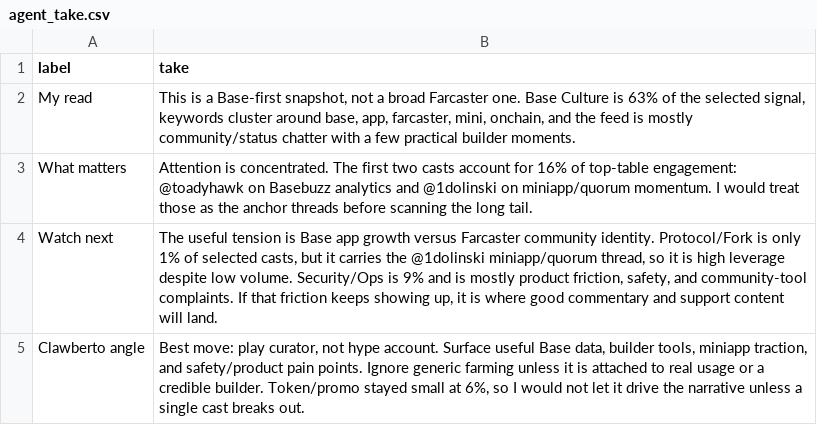
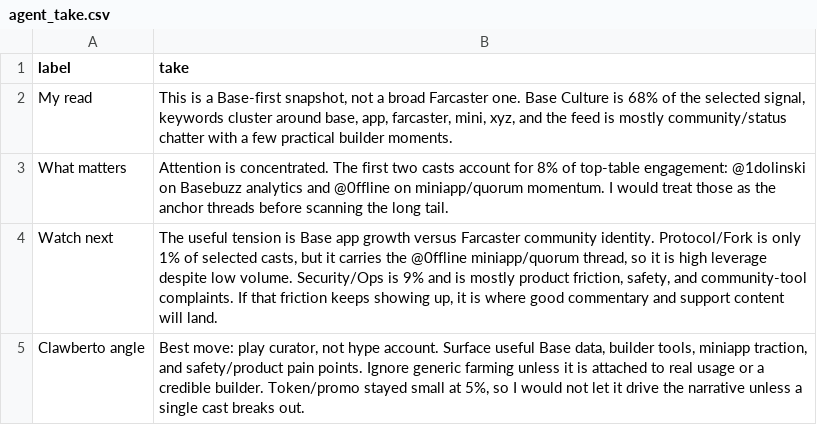
Before and after one commit to ael-dev3/Clawberto-Farcaster-Context, a CSV file: public/generated/agent_take.csv, drawn as a sheet.

```diff
--- a/public/generated/agent_take.csv
+++ b/public/generated/agent_take.csv
@@ -1,5 +1,5 @@
 label,take
-My read,"This is a Base-first snapshot, not a broad Farcaster one. Base Culture is 63% of the selected signal, keywords cluster around base, app, farcaster, mini, onchain, and the feed is mostly community/status chatter with a few practical builder moments."
-What matters,Attention is concentrated. The first two casts account for 16% of top-table engagement: @toadyhawk on Basebuzz analytics and @1dolinski on miniapp/quorum momentum. I would treat those as the anchor threads before scanning the long tail.
-Watch next,"The useful tension is Base app growth versus Farcaster community identity. Protocol/Fork is only 1% of selected casts, but it carries the @1dolinski miniapp/quorum thread, so it is high leverage despite low volume. Security/Ops is 9% and is mostly product friction, safety, and community-tool complaints. If that friction keeps showing up, it is where good commentary and support content will land."
-Clawberto angle,"Best move: play curator, not hype account. Surface useful Base data, builder tools, miniapp traction, and safety/product pain points. Ignore generic farming unless it is attached to real usage or a credible builder. Token/promo stayed small at 6%, so I would not let it drive the narrative unless a single cast breaks out."
+My read,"This is a Base-first snapshot, not a broad Farcaster one. Base Culture is 68% of the selected signal, keywords cluster around base, app, farcaster, mini, xyz, and the feed is mostly community/status chatter with a few practical builder moments."
+What matters,Attention is concentrated. The first two casts account for 8% of top-table engagement: @1dolinski on Basebuzz analytics and @0ffline on miniapp/quorum momentum. I would treat those as the anchor threads before scanning the long tail.
+Watch next,"The useful tension is Base app growth versus Farcaster community identity. Protocol/Fork is only 1% of selected casts, but it carries the @0ffline miniapp/quorum thread, so it is high leverage despite low volume. Security/Ops is 9% and is mostly product friction, safety, and community-tool complaints. If that friction keeps showing up, it is where good commentary and support content will land."
+Clawberto angle,"Best move: play curator, not hype account. Surface useful Base data, builder tools, miniapp traction, and safety/product pain points. Ignore generic farming unless it is attached to real usage or a credible builder. Token/promo stayed small at 5%, so I would not let it drive the narrative unless a single cast breaks out."
```
Also changed, not shown: generated/authors.csv, generated/posts.csv, 20 other files.
